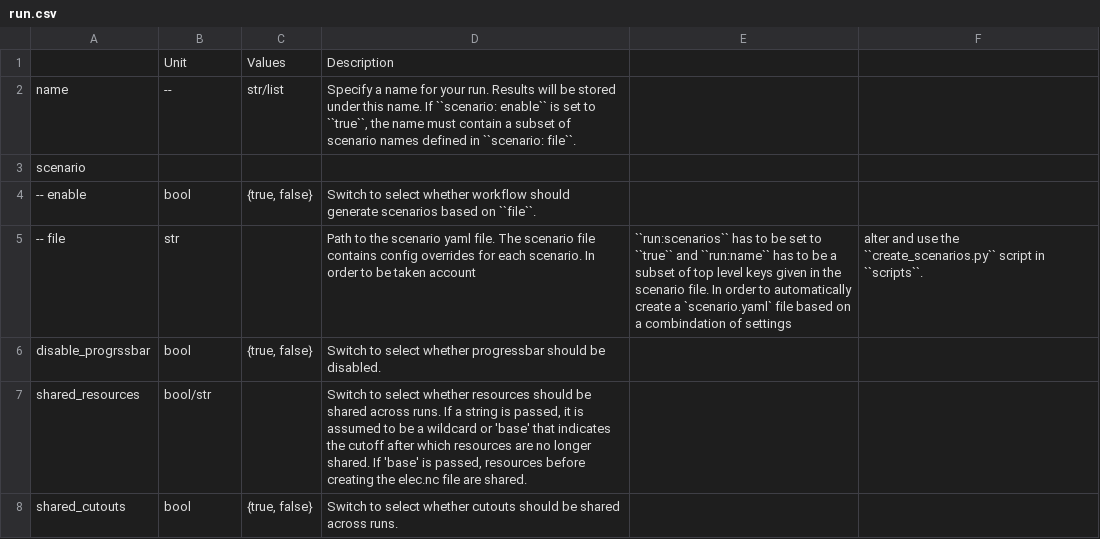
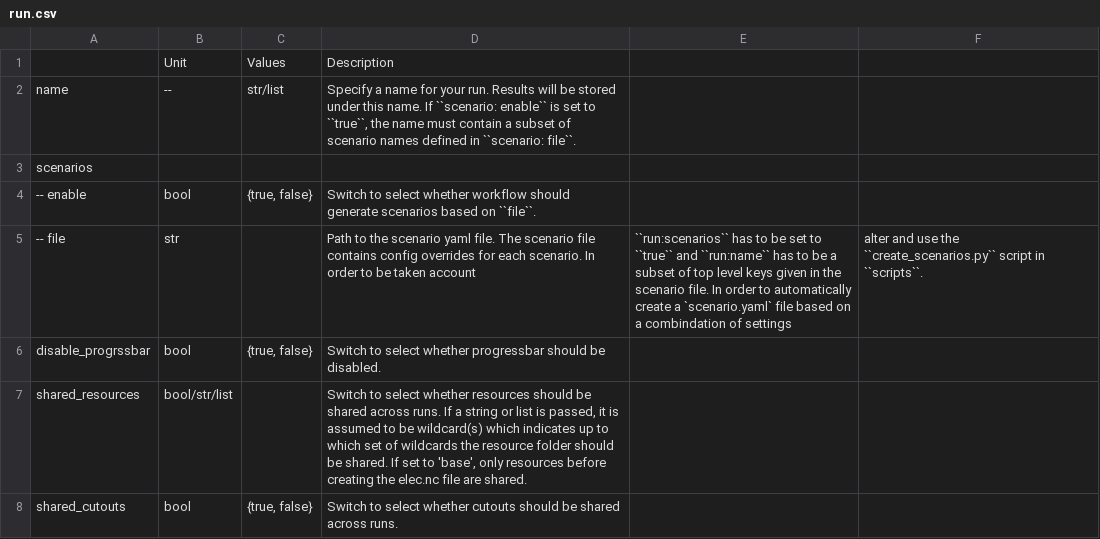
Before and after one commit to Luca2299/pypsa-eur, a CSV file: doc/configtables/run.csv, drawn as a sheet.

Commit message:
scenario-management: use list for including wildcards with shared resource

```diff
--- a/doc/configtables/run.csv
+++ b/doc/configtables/run.csv
@@ -2,3 +2,3 @@
 name,--,str/list,"Specify a name for your run. Results will be stored under this name. If ``scenario: enable`` is set to ``true``, the name must contain a subset of scenario names defined in ``scenario: file``."
-scenario,,,
+scenarios,,,
 -- enable,bool,"{true, false}","Switch to select whether workflow should generate scenarios based on ``file``."
@@ -6,3 +6,3 @@ scenario,,,
 disable_progrssbar,bool,"{true, false}","Switch to select whether progressbar should be disabled."
-shared_resources,bool/str,,"Switch to select whether resources should be shared across runs. If a string is passed, it is assumed to be a wildcard or 'base' that indicates the cutoff after which resources are no longer shared. If 'base' is passed, resources before creating the elec.nc file are shared."
+shared_resources,bool/str/list,,"Switch to select whether resources should be shared across runs. If a string or list is passed, it is assumed to be wildcard(s) which indicates up to which set of wildcards the resource folder should be shared. If set to 'base', only resources before creating the elec.nc file are shared."
 shared_cutouts,bool,"{true, false}","Switch to select whether cutouts should be shared across runs."
```
Also changed, not shown: 4 other files.
